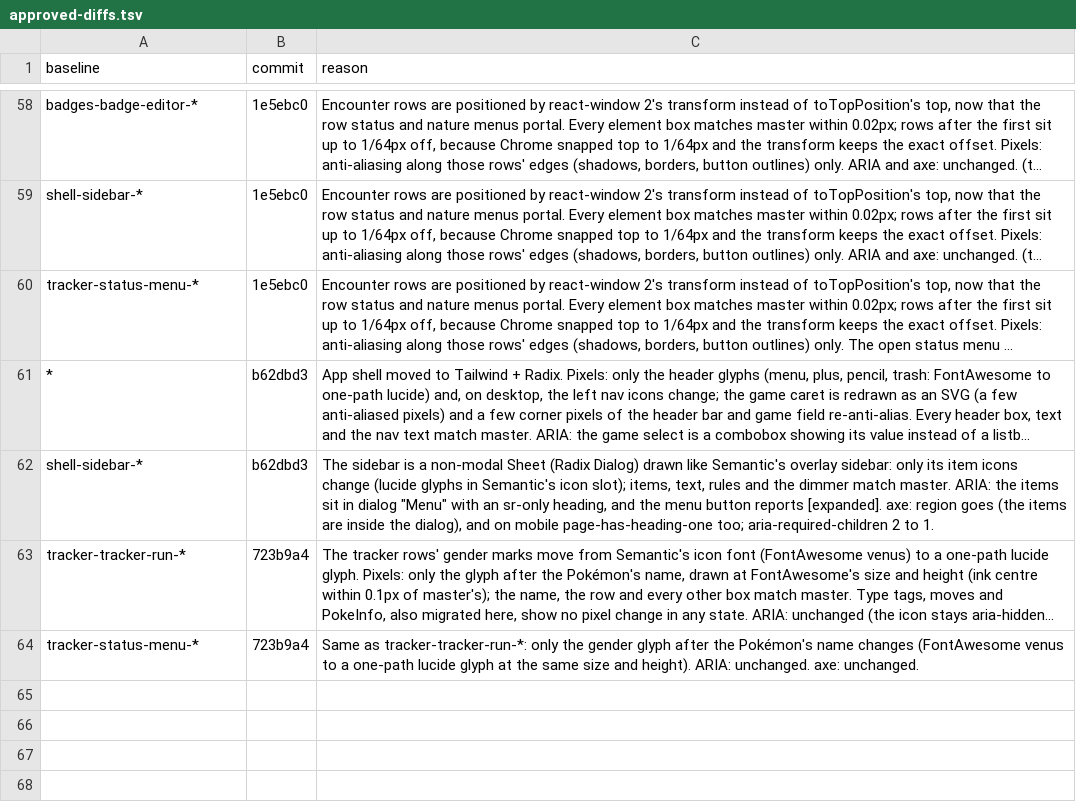
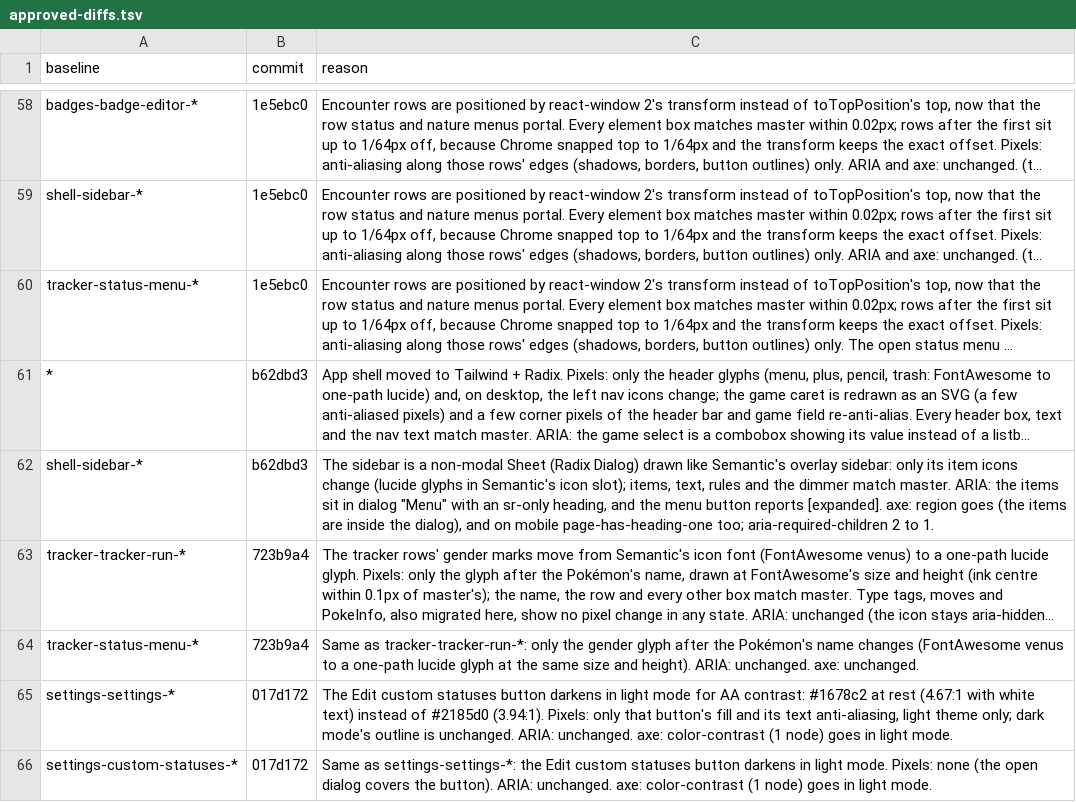
Before and after one commit to diballesteros/nuzlocke, a TSV file: verification/approved-diffs.tsv, drawn as a sheet; only a part is shown, gaps mark what is left out; long unchanged cells end in …; the diff names each change by its address in the sheet, - before the commit and + after, or states it on an @@ line.

```diff
--- a/verification/approved-diffs.tsv
+++ b/verification/approved-diffs.tsv
+row 65: settings-settings-* | 017d172 | The Edit custom statuses button darkens in light mode for AA contrast: #1678c2 at rest (4.67:1 with white text) instead of #2185d0 (3.94:1). Pixels: only that button's fill and its text anti-aliasing, light theme only; dark mode's outline is unchanged. ARIA: unchanged. axe: color-contrast (1 node) goes in light mode.
+row 66: settings-custom-statuses-* | 017d172 | Same as settings-settings-*: the Edit custom statuses button darkens in light mode. Pixels: none (the open dialog covers the button). ARIA: unchanged. axe: color-contrast (1 node) goes in light mode.
```
Also changed, not shown: 6 other files.
